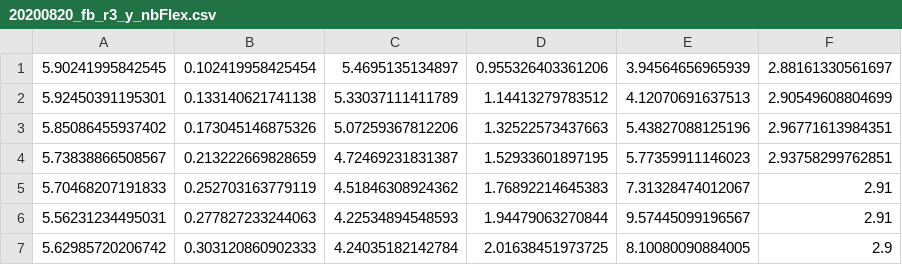
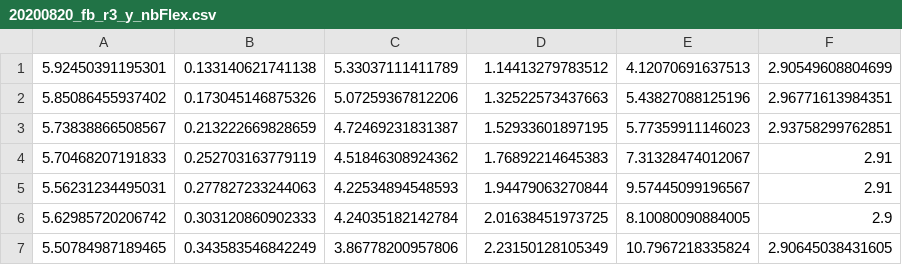
Before and after one commit to JoachimSchaeffer/LAVADE, a CSV file: 01Code/Data/20200820_fb_r3_y_nbFlex.csv, drawn as a sheet; only a part is shown; the shorter side is filled out with more unchanged rows; the diff names each change by its address in the sheet, - before the commit and + after, or states it on an @@ line.

```diff
--- a/01Code/Data/20200820_fb_r3_y_nbFlex.csv
+++ b/01Code/Data/20200820_fb_r3_y_nbFlex.csv
-row 1: 5.90241995842545 | 0.102419958425454 | 5.4695135134897 | 0.955326403361206 | 3.94564656965939 | 2.88161330561697
```
Also changed, not shown: 01Code/Data/20200911_perf_r1_y_nbFlex.csv, 01Code/Data/20210709_perf_R2_y_nbFlex.csv, 16 other files.
